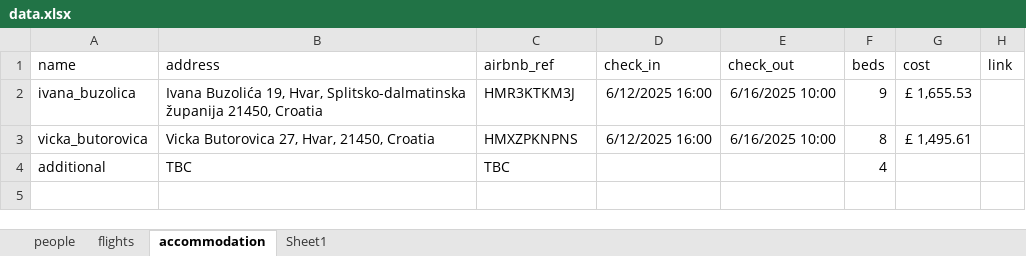
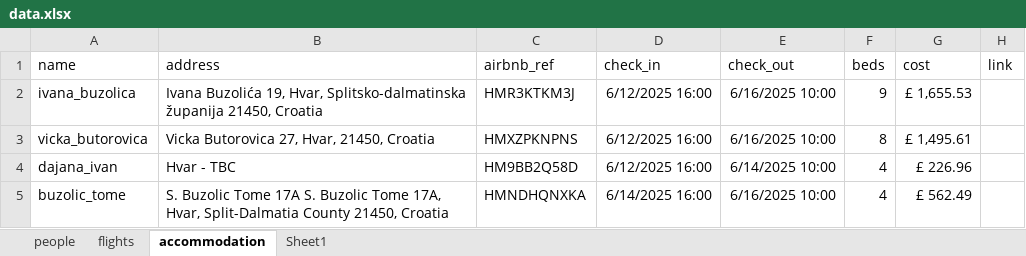
Before and after one commit to nicksunderland/stagministration, an Excel workbook: data.xlsx, sheet accommodation, drawn as a sheet; values as stored, in another font and other column widths than the file's, no borders; removed rows and columns are numbered as before the commit, all else as after; the diff names each change by its address in the sheet, - before the commit and + after, or states it on an @@ line.

Commit message:
new accomm

```diff
--- a/data.xlsx (sheet accommodation)
+++ b/data.xlsx (sheet accommodation)
-row 4: additional | TBC | TBC |  |  | 4
+row 4: dajana_ivan | Hvar - TBC | HM9BB2Q58D | 6/12/2025 16:00 | 6/14/2025 10:00 | 4 | £ 226.96
+row 5: buzolic_tome | S. Buzolic Tome 17A S. Buzolic Tome 17A, Hvar, Split-Dalmatia County 21450, Croatia | HMNDHQNXKA | 6/14/2025 16:00 | 6/16/2025 10:00 | 4 | £ 562.49
```
Also changed, not shown: docs/data.xlsx, 7 other files.
